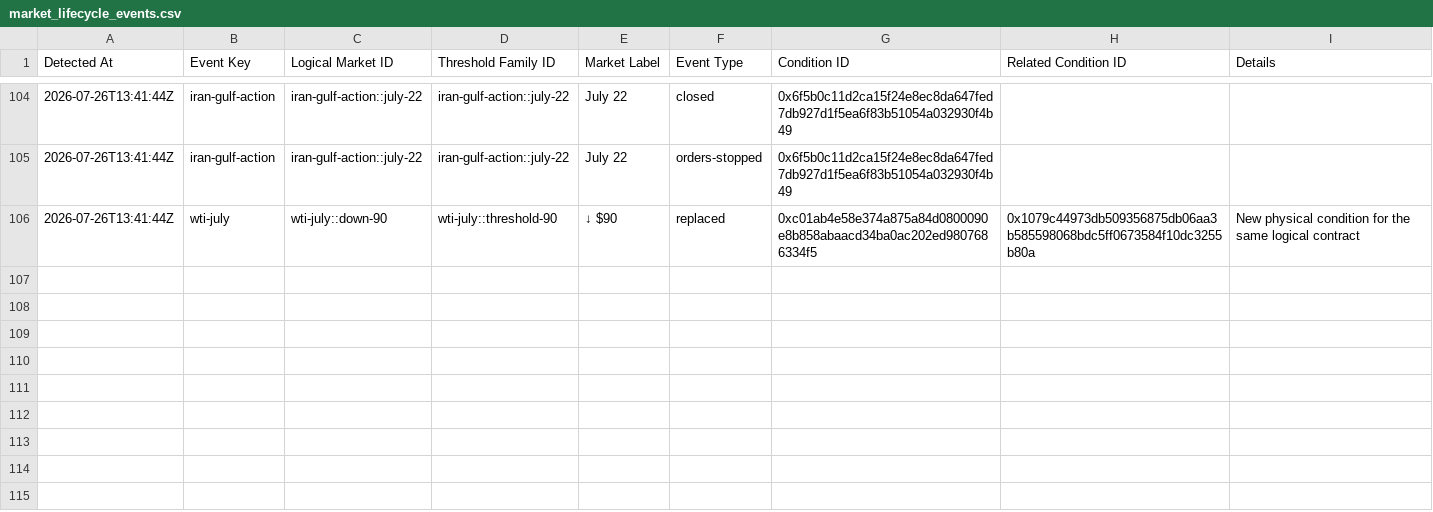
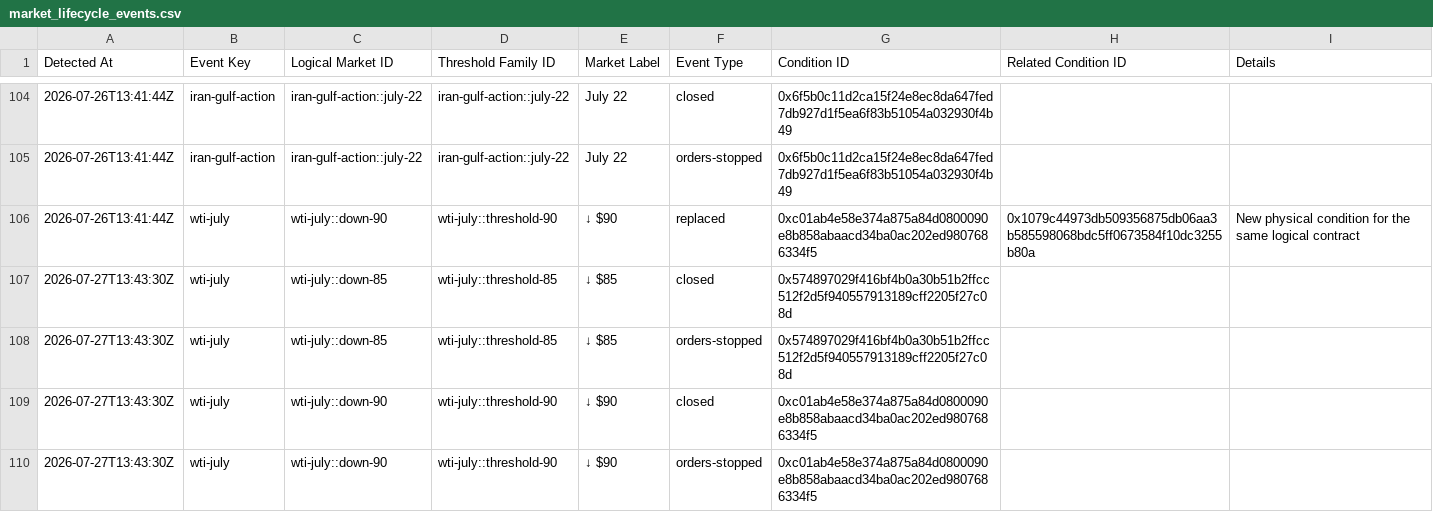
Before and after one commit to Caleblucas1/polymarket-wti-snapshot, a CSV file: market_data/lifecycle/market_lifecycle_events.csv, drawn as a sheet; only a part is shown, gaps mark what is left out; the diff names each change by its address in the sheet, - before the commit and + after, or states it on an @@ line.

Commit message:
Update daily market observations

```diff
--- a/market_data/lifecycle/market_lifecycle_events.csv
+++ b/market_data/lifecycle/market_lifecycle_events.csv
+row 107: 2026-07-27T13:43:30Z | wti-july | wti-july::down-85 | wti-july::threshold-85 | ↓ $85 | closed | 0x574897029f416bf4b0a30b51b2ffcc512f2d5f940557913189cff2205f27c08d
+row 108: 2026-07-27T13:43:30Z | wti-july | wti-july::down-85 | wti-july::threshold-85 | ↓ $85 | orders-stopped | 0x574897029f416bf4b0a30b51b2ffcc512f2d5f940557913189cff2205f27c08d
+row 109: 2026-07-27T13:43:30Z | wti-july | wti-july::down-90 | wti-july::threshold-90 | ↓ $90 | closed | 0xc01ab4e58e374a875a84d0800090e8b858abaacd34ba0ac202ed9807686334f5
+row 110: 2026-07-27T13:43:30Z | wti-july | wti-july::down-90 | wti-july::threshold-90 | ↓ $90 | orders-stopped | 0xc01ab4e58e374a875a84d0800090e8b858abaacd34ba0ac202ed9807686334f5
```
